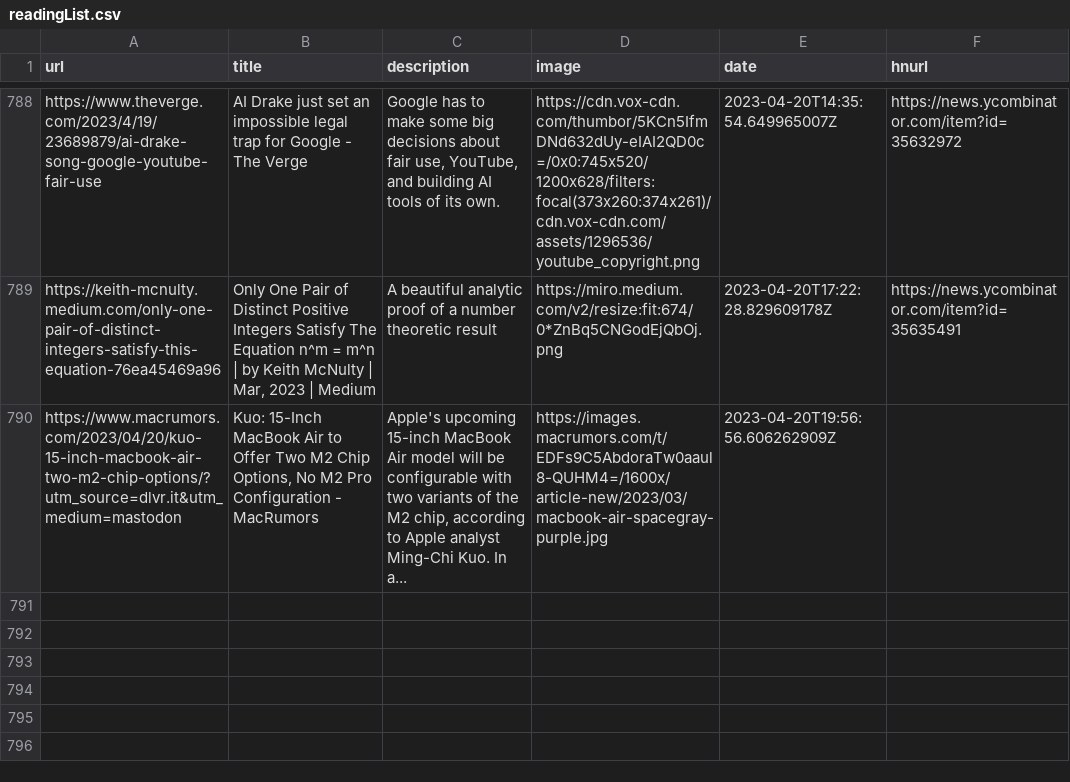
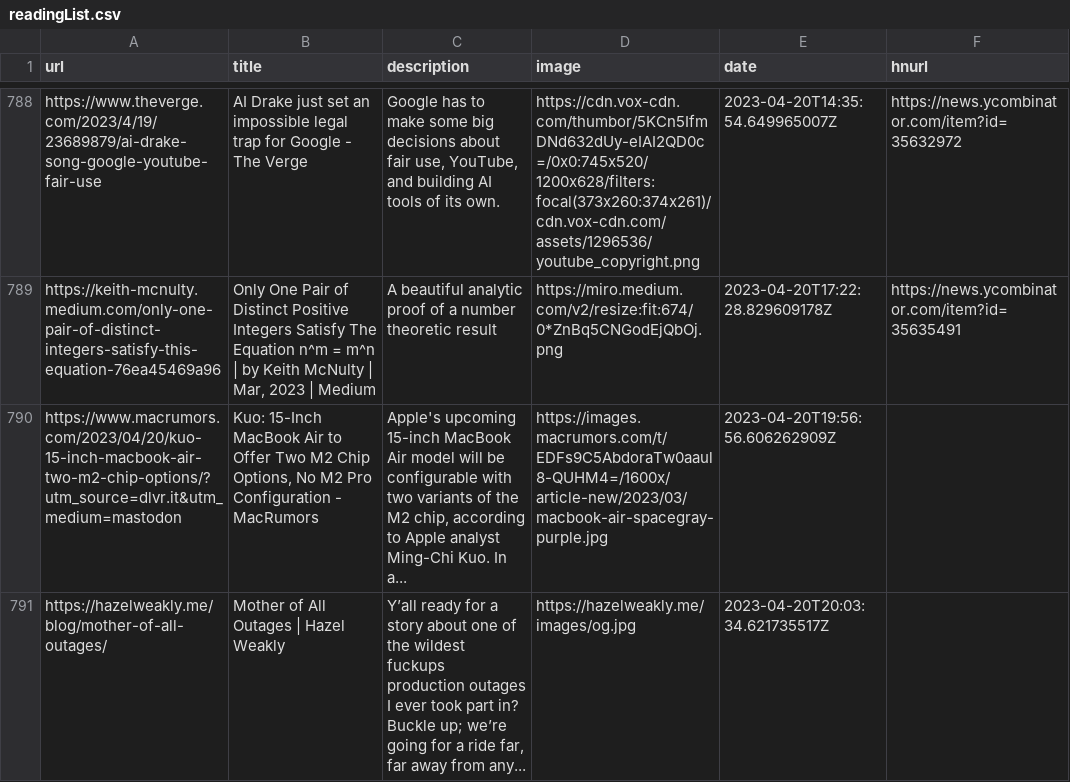
Before and after one commit to zanshin/readingList, a CSV file: readingList.csv, drawn as a sheet; only a part is shown, gaps mark what is left out; the diff names each change by its address in the sheet, - before the commit and + after, or states it on an @@ line.

Commit message:
Automated reading list update on Thu Apr 20 20:03:34 UTC 2023

```diff
--- a/readingList.csv
+++ b/readingList.csv
+row 791: https://hazelweakly.me/blog/mother-of-all-outages/ | Mother of All Outages | Hazel Weakly | Y’all ready for a story about one of the wildest fuckups production outages I ever took part in? Buckle up; we’re going for a ride far, far away from any... | https://hazelweakly.me/images/og.jpg | 2023-04-20T20:03:34.621735517Z
```
